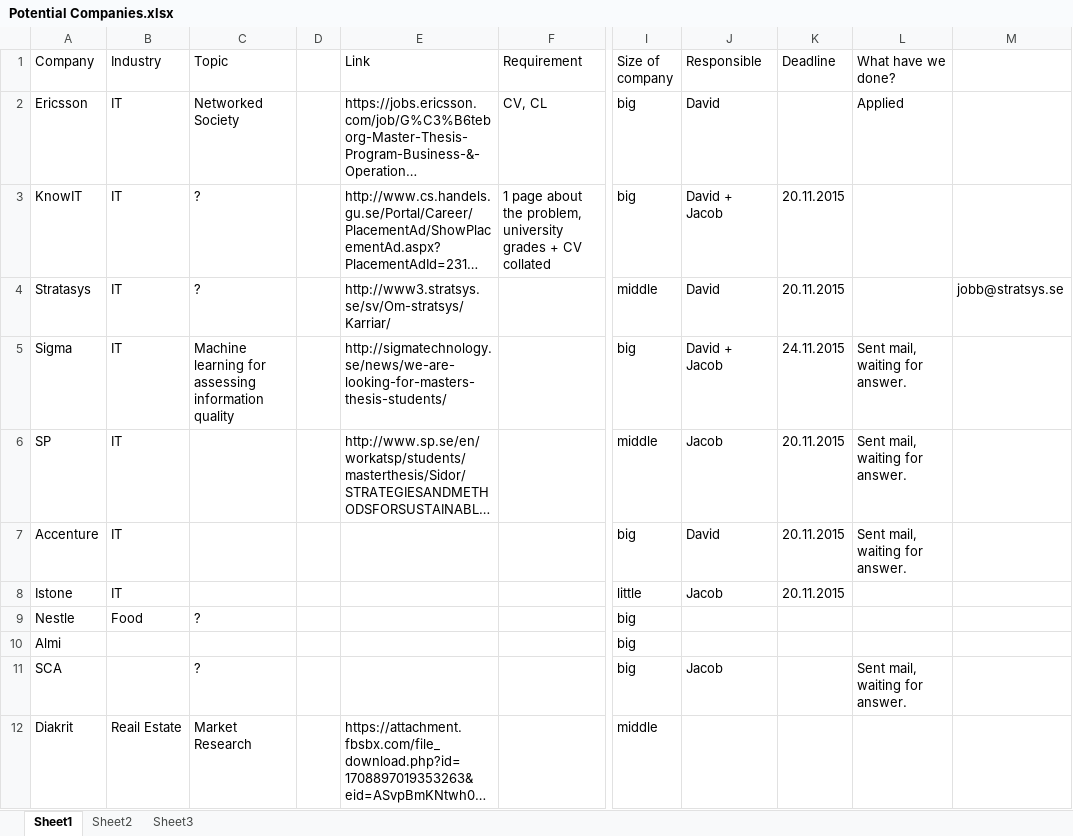
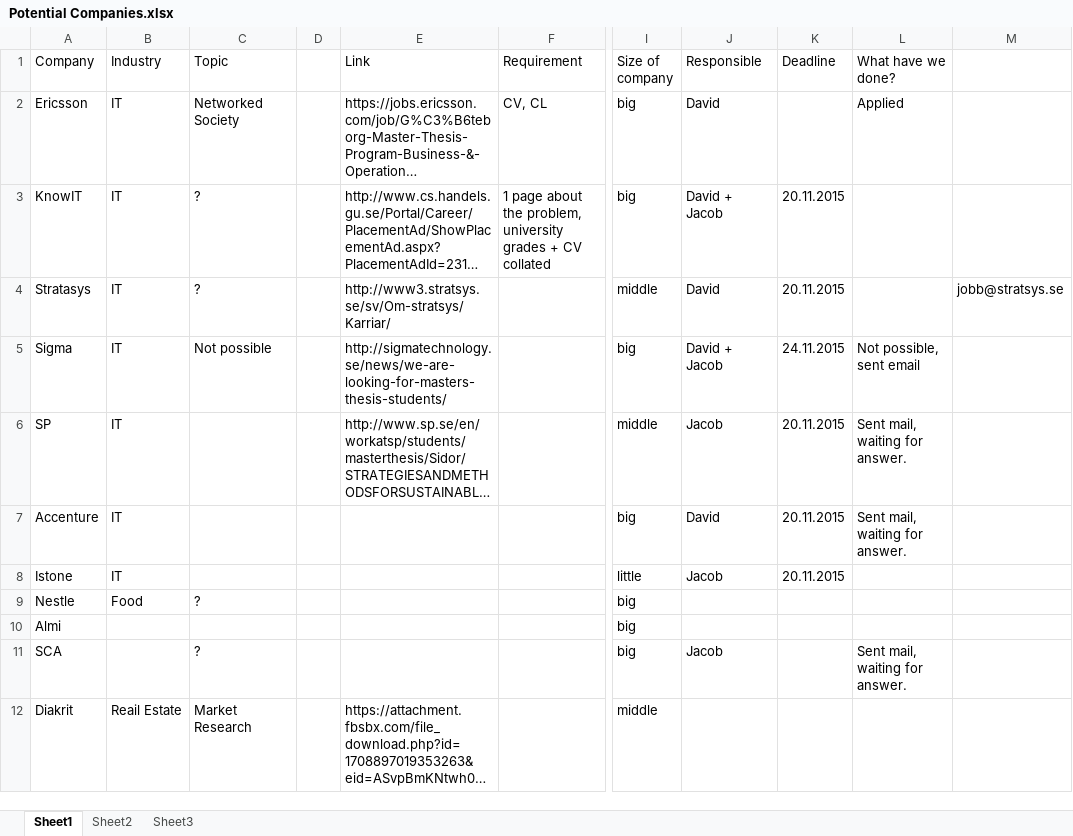
Before and after one commit to GiantSusus/JandD, an Excel workbook: Potential Companies.xlsx, sheet Sheet1, drawn as a sheet; only a part is shown, gaps mark what is left out; long unchanged cells end in …; values as stored, in another font and other column widths than the file's, no borders; the diff names each change by its address in the sheet, - before the commit and + after, or states it on an @@ line.

Commit message:
Sigma out

```diff
--- a/Potential Companies.xlsx (sheet Sheet1)
+++ b/Potential Companies.xlsx (sheet Sheet1)
-C5 (Topic): Machine learning for assessing information quality
+C5 (Topic): Not possible
-L5 (What have we done?): Sent mail, waiting for answer.
+L5 (What have we done?): Not possible, sent email
```
